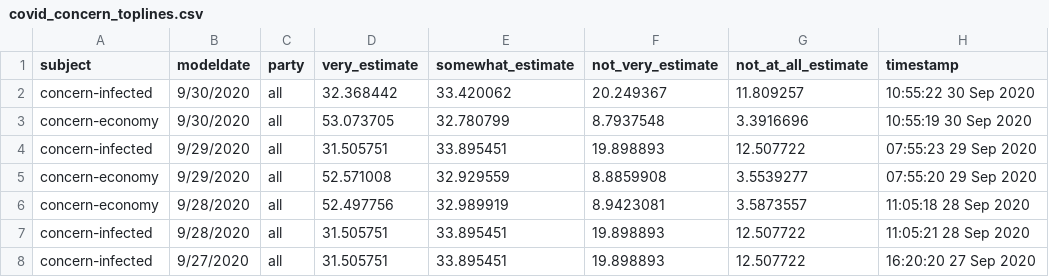
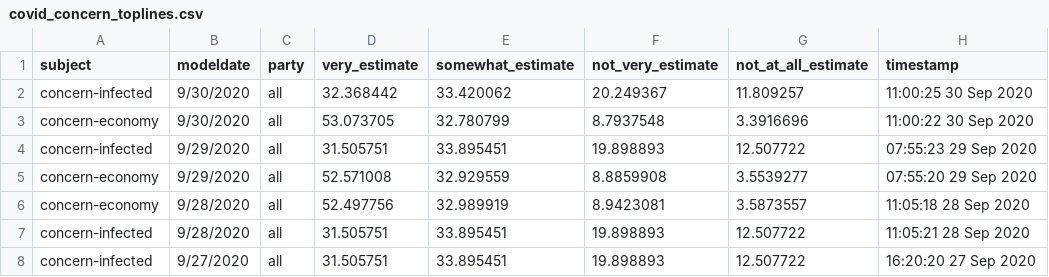
Before and after one commit to fivethirtyeight/covid-19-polls, a CSV file: covid_concern_toplines.csv, drawn as a sheet; only a part is shown.

Commit message:
update concern toplines

```diff
--- a/covid_concern_toplines.csv
+++ b/covid_concern_toplines.csv
@@ -1,4 +1,4 @@
 subject,modeldate,party,very_estimate,somewhat_estimate,not_very_estimate,not_at_all_estimate,timestamp
-concern-infected,9/30/2020,all,32.368442,33.420062,20.249367,11.809257,10:55:22 30 Sep 2020
-concern-economy,9/30/2020,all,53.073705,32.780799,8.7937548,3.3916696,10:55:19 30 Sep 2020
+concern-infected,9/30/2020,all,32.368442,33.420062,20.249367,11.809257,11:00:25 30 Sep 2020
+concern-economy,9/30/2020,all,53.073705,32.780799,8.7937548,3.3916696,11:00:22 30 Sep 2020
 concern-infected,9/29/2020,all,31.505751,33.895451,19.898893,12.507722,07:55:23 29 Sep 2020
```
